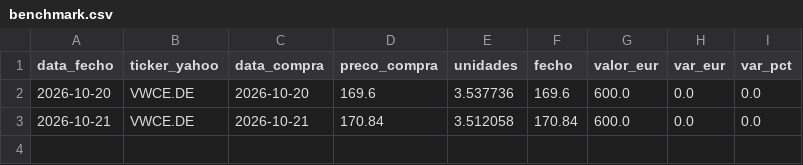
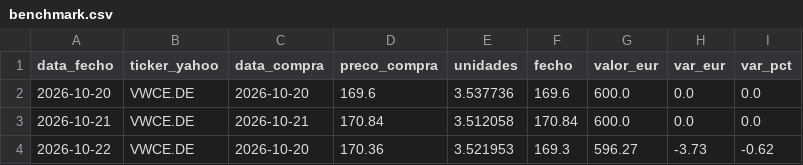
Before and after one commit to PedroDelgoat/MegaOKAI, a CSV file: dados/benchmark.csv, drawn as a sheet.

```diff
--- a/dados/benchmark.csv
+++ b/dados/benchmark.csv
@@ -3 +3,2 @@ data_fecho,ticker_yahoo,data_compra,preco_compra,unidades,fecho,valor_eur,var_eu
 2026-10-21,VWCE.DE,2026-10-21,170.84,3.512058,170.84,600.0,0.0,0.0
+2026-10-22,VWCE.DE,2026-10-20,170.36,3.521953,169.3,596.27,-3.73,-0.62
```
Also changed, not shown: dados/noticias.csv, dados/precos.csv, 1 other file.
